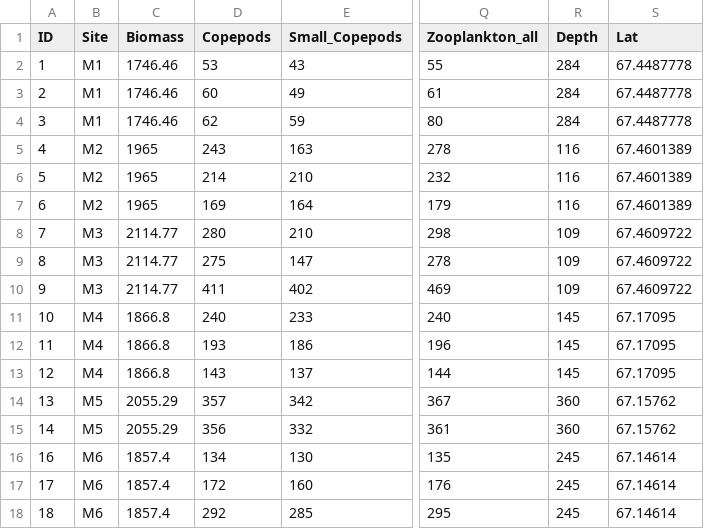
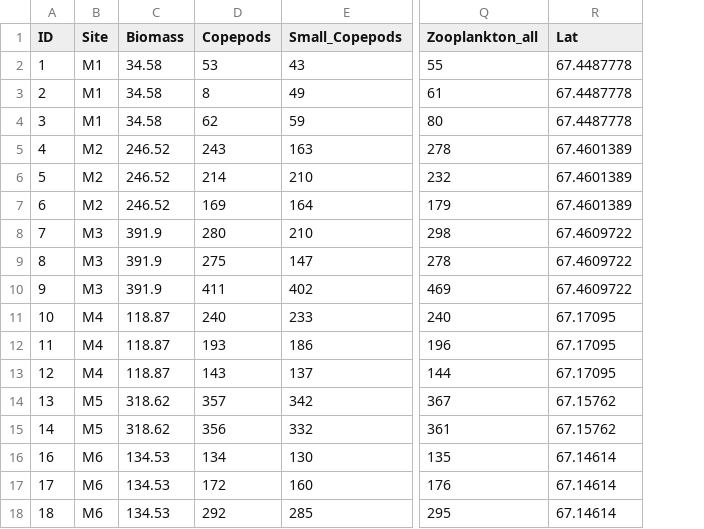
Before and after one commit to jahetzler/Plankton, a CSV file: Zooplankton_data.csv, drawn as a sheet; only a part is shown, gaps mark what is left out; the diff names each change by its address in the sheet, - before the commit and + after, or states it on an @@ line.

Commit message:
Update Zooplankton_data.csv

```diff
--- a/Zooplankton_data.csv
+++ b/Zooplankton_data.csv
-column R (Depth), rows 2-18: 284 | 284 | 284 | 116 | 116 | 116 | 109 | 109 | 109 | 145 | 145 | 145 | 360 | 360 | 245 | 245 | 245
-C2:C4 (Biomass): 1746.46
+C2:C4 (Biomass): 34.58
-D3 (Copepods): 60
+D3 (Copepods): 8
-C5:C7 (Biomass): 1965
+C5:C7 (Biomass): 246.52
-C8:C10 (Biomass): 2114.77
+C8:C10 (Biomass): 391.9
-C11:C13 (Biomass): 1866.8
+C11:C13 (Biomass): 118.87
-C14:C15 (Biomass): 2055.29
+C14:C15 (Biomass): 318.62
-C16:C18 (Biomass): 1857.4
+C16:C18 (Biomass): 134.53
```
